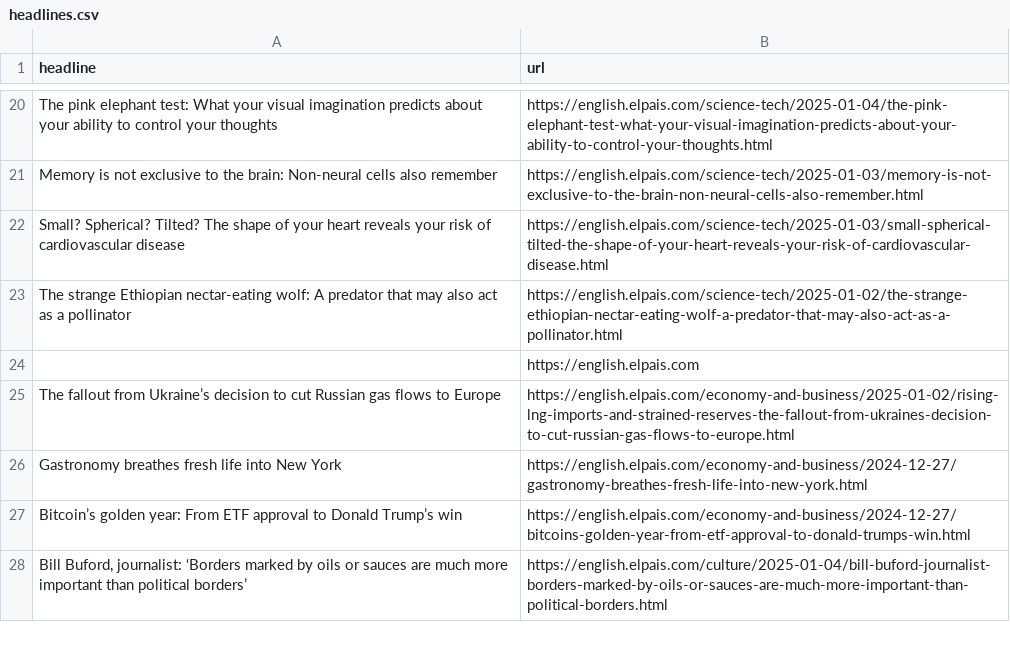
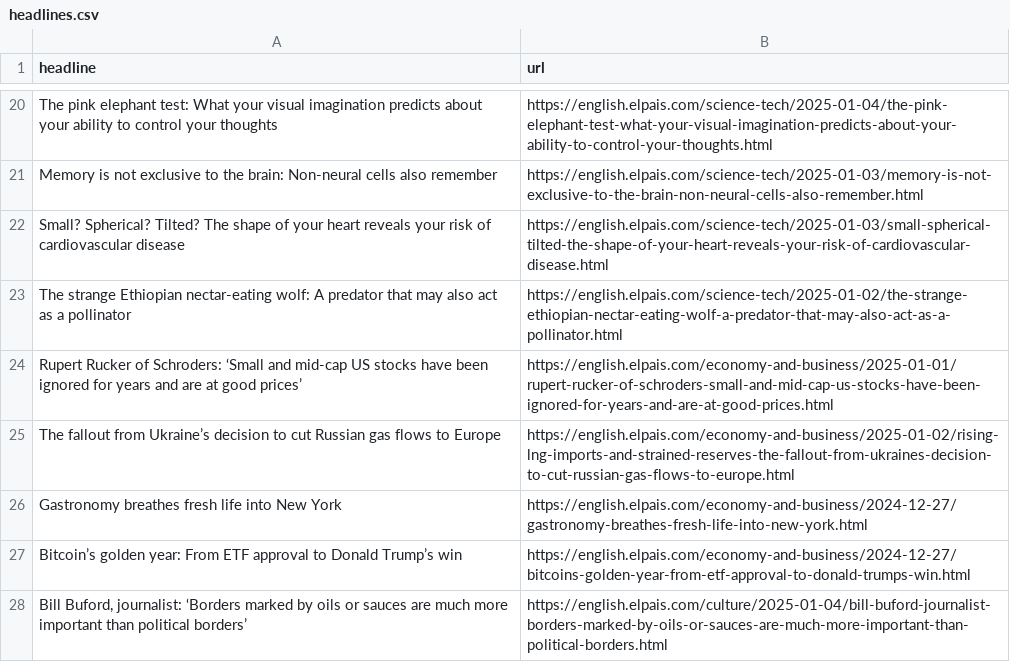
Before and after one commit to rtalabong/el-pais-scraper, a CSV file: headlines.csv, drawn as a sheet; only a part is shown, gaps mark what is left out; removed rows and columns are numbered as before the commit, all else as after; the diff names each change by its address in the sheet, - before the commit and + after, or states it on an @@ line.

```diff
--- a/headlines.csv
+++ b/headlines.csv
-row 24:  | https://english.elpais.com
+row 24: Rupert Rucker of Schroders: ‘Small and mid-cap US stocks have been ignored for years and are at good prices’ | https://english.elpais.com/economy-and-business/2025-01-01/rupert-rucker-of-schroders-small-and-mid-cap-us-stocks-have-been-ignored-for-years-and-are-at-good-prices.html
```
